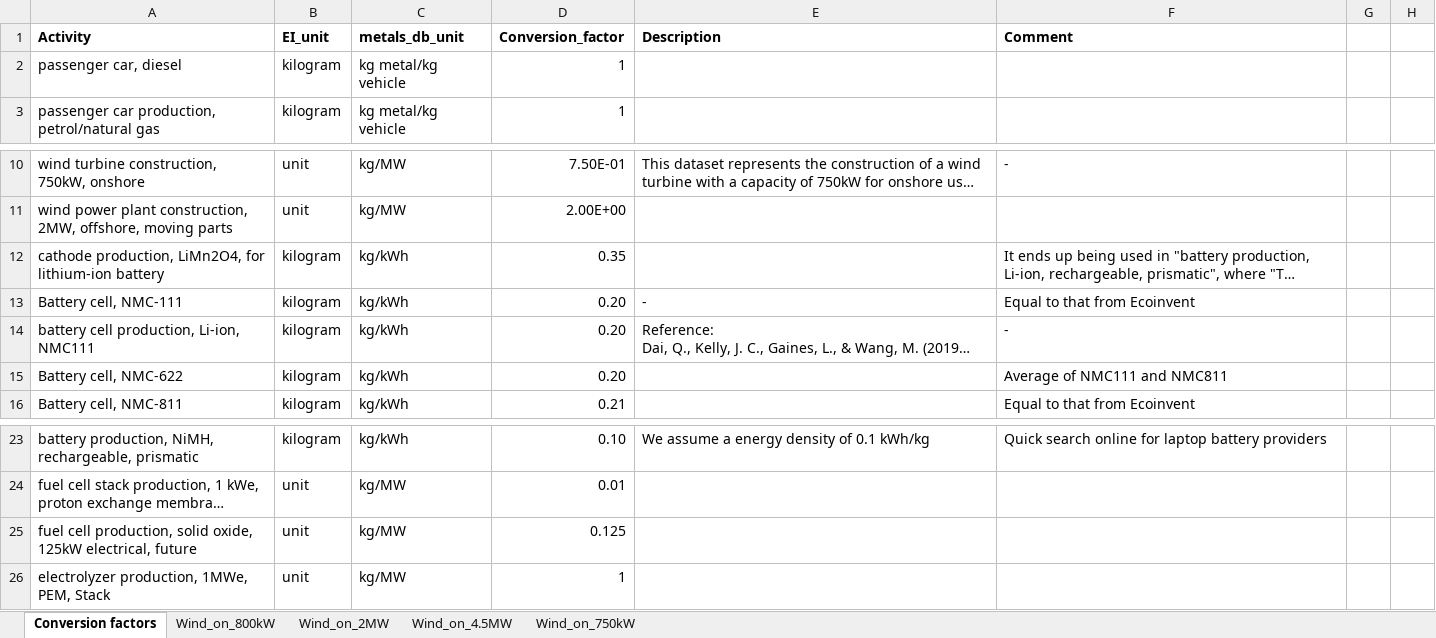
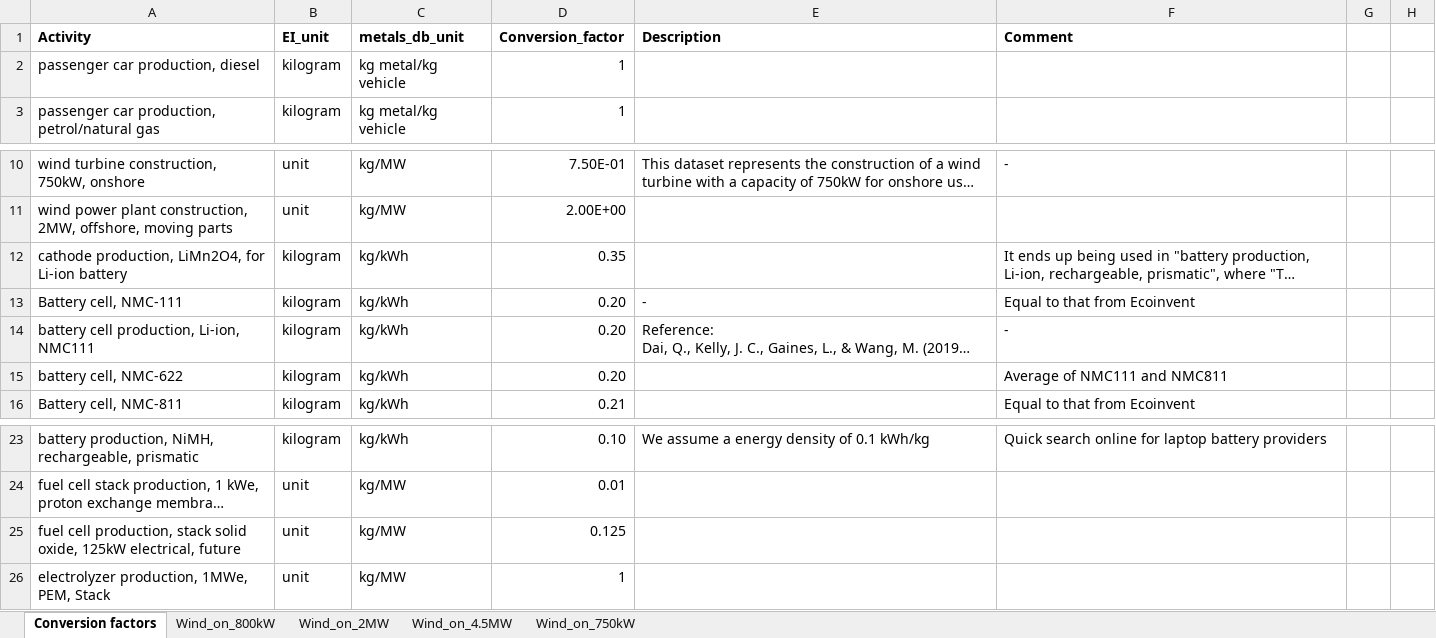
Before and after one commit to romainsacchi/rmnd-lca, an Excel workbook: premise/data/metals/conversion_factors.xlsx, sheet Conversion factors, drawn as a sheet; only a part is shown, gaps mark what is left out; long unchanged cells end in …; values as stored, in another font and other column widths than the file's, no borders; the diff names each change by its address in the sheet, - before the commit and + after, or states it on an @@ line.

```diff
--- a/premise/data/metals/conversion_factors.xlsx (sheet Conversion factors)
+++ b/premise/data/metals/conversion_factors.xlsx (sheet Conversion factors)
-A2 (Activity): passenger car, diesel
+A2 (Activity): passenger car production, diesel
-A12 (Activity): …LiMn2O4, for lithium-ion battery
+A12 (Activity): …LiMn2O4, for Li-ion battery
-A15 (Activity): Battery cell, NMC-622
+A15 (Activity): battery cell, NMC-622
-A25 (Activity): …cell production, solid oxide,…
+A25 (Activity): …cell production, stack solid oxide,…
```
Also changed, not shown: premise/data/additional_inventories/lci-PGM.xlsx, premise/data/additional_inventories/lci-germanium.xlsx, 6 other files.
